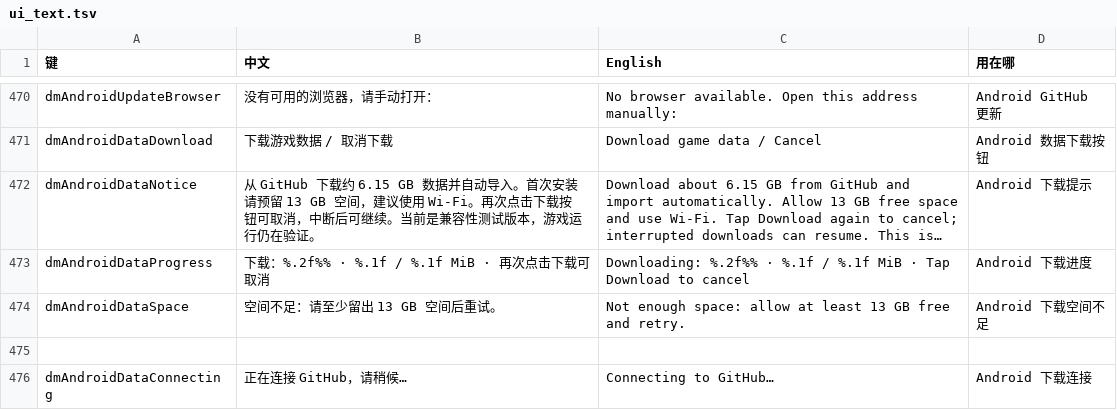
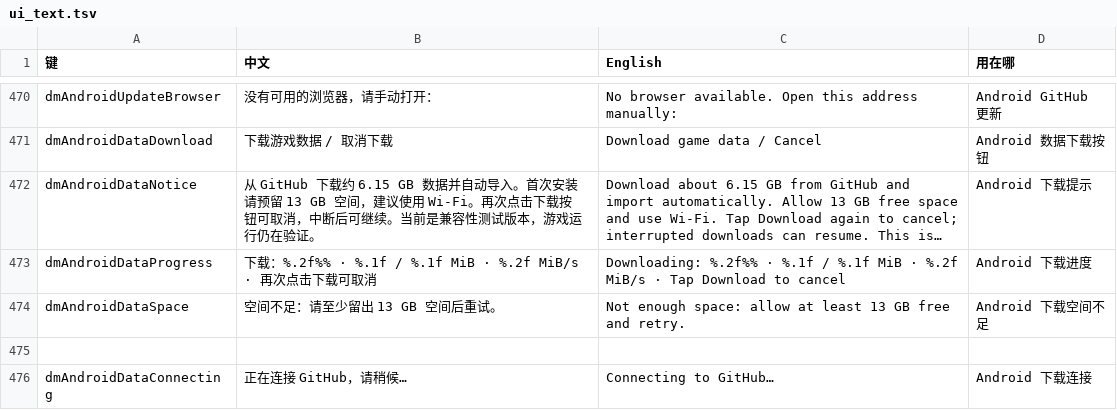
Before and after one commit to atrl/d2r-mobile, a TSV file: dm/i18n/ui_text.tsv, drawn as a sheet; only a part is shown, gaps mark what is left out; long unchanged cells end in …; the diff names each change by its address in the sheet, - before the commit and + after, or states it on an @@ line.

Commit message:
perf(android): use four data connections and show observed transfer rate

```diff
--- a/dm/i18n/ui_text.tsv
+++ b/dm/i18n/ui_text.tsv
-B473 (中文): …/ %.1f MiB · 再次点击…
+B473 (中文): …/ %.1f MiB · %.2f MiB/s · 再次点击…
-C473 (English): …MiB · Tap Download…
+C473 (English): …MiB · %.2f MiB/s · Tap Download…
```
Also changed, not shown: 6 other files.
